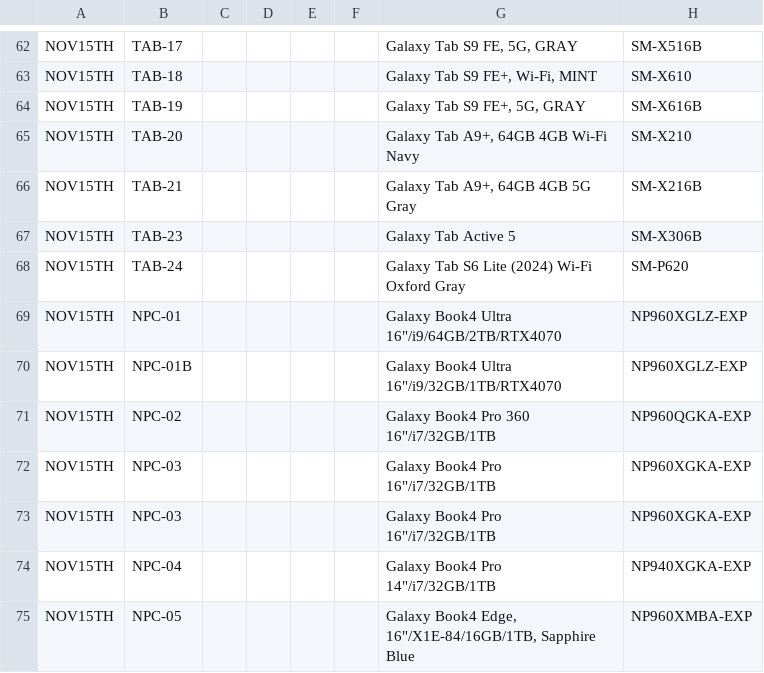
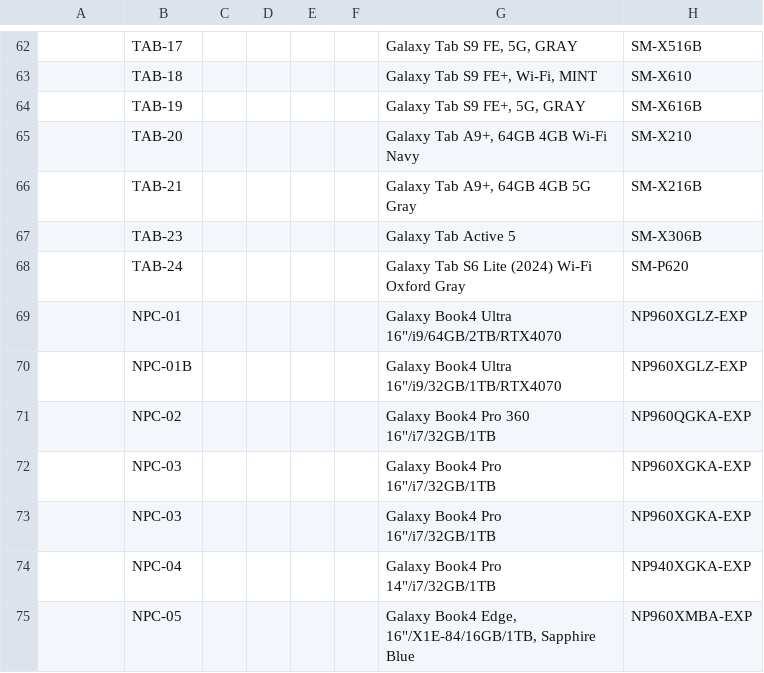
Before and after one commit to raymondwoocheil/CheilSEHKQA, a CSV file: datasources/TestCaseMX.csv, drawn as a sheet; only a part is shown, gaps mark what is left out; the diff covers the shown part only; the diff names each change by its address in the sheet, - before the commit and + after, or states it on an @@ line.

```diff
--- a/datasources/TestCaseMX.csv
+++ b/datasources/TestCaseMX.csv
-A62:A75: NOV15TH
+A62:A75: (empty)
```
Also changed, not shown: 133 edited cells elsewhere in this file, 5 other files.
